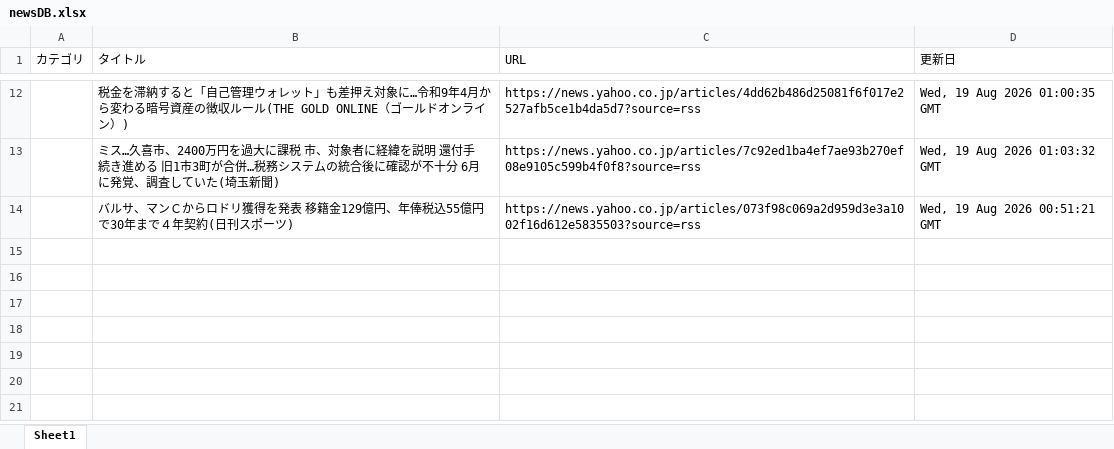
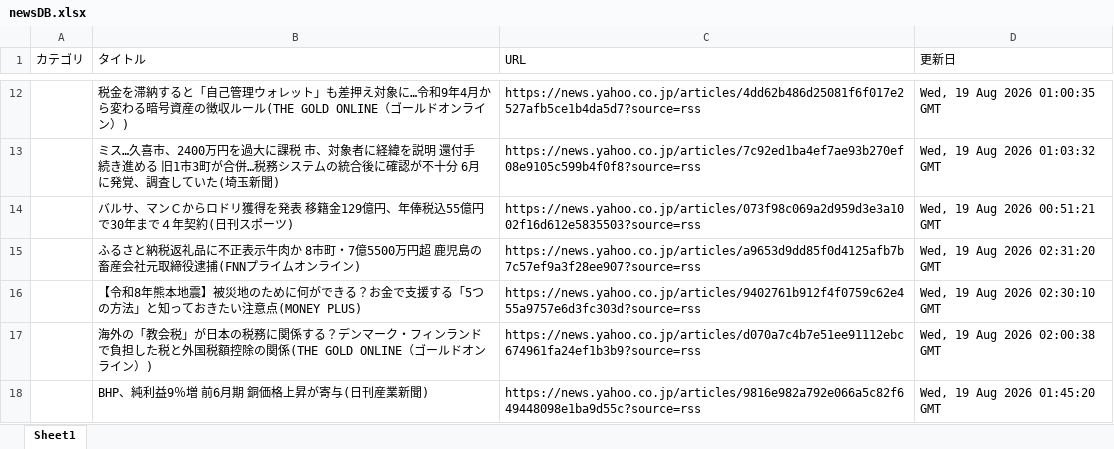
Before and after one commit to kouzen1114/news-bot, an Excel workbook: newsDB.xlsx, sheet Sheet1, drawn as a sheet; only a part is shown, gaps mark what is left out; values as stored, in another font and other column widths than the file's, no borders; the diff names each change by its address in the sheet, - before the commit and + after, or states it on an @@ line.

```diff
--- a/newsDB.xlsx (sheet Sheet1)
+++ b/newsDB.xlsx (sheet Sheet1)
+row 15:  | ふるさと納税返礼品に不正表示牛肉か 8市町・7億5500万円超 鹿児島の畜産会社元取締役逮捕(FNNプライムオンライン) | https://news.yahoo.co.jp/articles/a9653d9dd85f0d4125afb7b7c57ef9a3f28ee907?source=rss | Wed, 19 Aug 2026 02:31:20 GMT
+row 16:  | 【令和8年熊本地震】被災地のために何ができる？お金で支援する「5つの方法」と知っておきたい注意点(MONEY PLUS) | https://news.yahoo.co.jp/articles/9402761b912f4f0759c62e455a9757e6d3fc303d?source=rss | Wed, 19 Aug 2026 02:30:10 GMT
+row 17:  | 海外の「教会税」が日本の税務に関係する？デンマーク・フィンランドで負担した税と外国税額控除の関係(THE GOLD ONLINE（ゴールドオンライン）) | https://news.yahoo.co.jp/articles/d070a7c4b7e51ee91112ebc674961fa24ef1b3b9?source=rss | Wed, 19 Aug 2026 02:00:38 GMT
+row 18:  | BHP、純利益9％増 前6月期 銅価格上昇が寄与(日刊産業新聞) | https://news.yahoo.co.jp/articles/9816e982a792e066a5c82f649448098e1ba9d55c?source=rss | Wed, 19 Aug 2026 01:45:20 GMT
```
